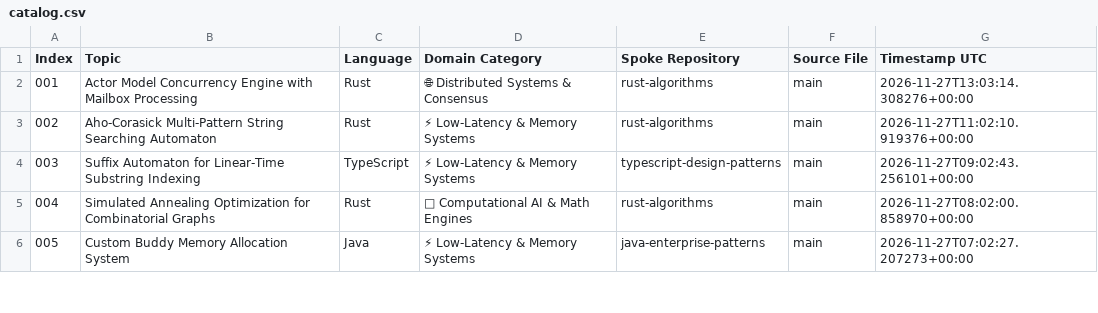
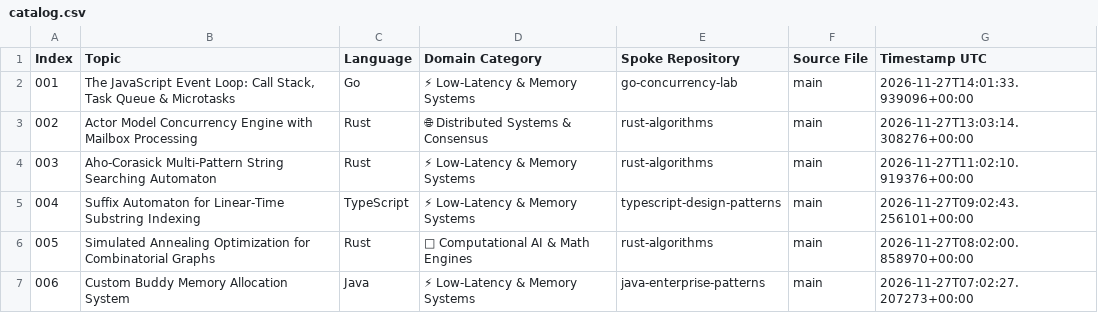
Before and after one commit to myonathanlinkedin/polyglot-systems-index, a CSV file: catalog.csv, drawn as a sheet; only a part is shown; addresses are those after the commit; the diff names each change by its address in the sheet, - before the commit and + after, or states it on an @@ line.

Commit message:
docs(index): update master algorithmic catalog (581 verified modules) [skip ci]

```diff
--- a/catalog.csv
+++ b/catalog.csv
+row 2: 001 | The JavaScript Event Loop: Call Stack, Task Queue & Microtasks | Go | ⚡ Low-Latency & Memory Systems | go-concurrency-lab | main | 2026-11-27T14:01:33.939096+00:00
@@ column A (Index) renumbered from row 3 down @@
```
Also changed, not shown: 2 other files.
